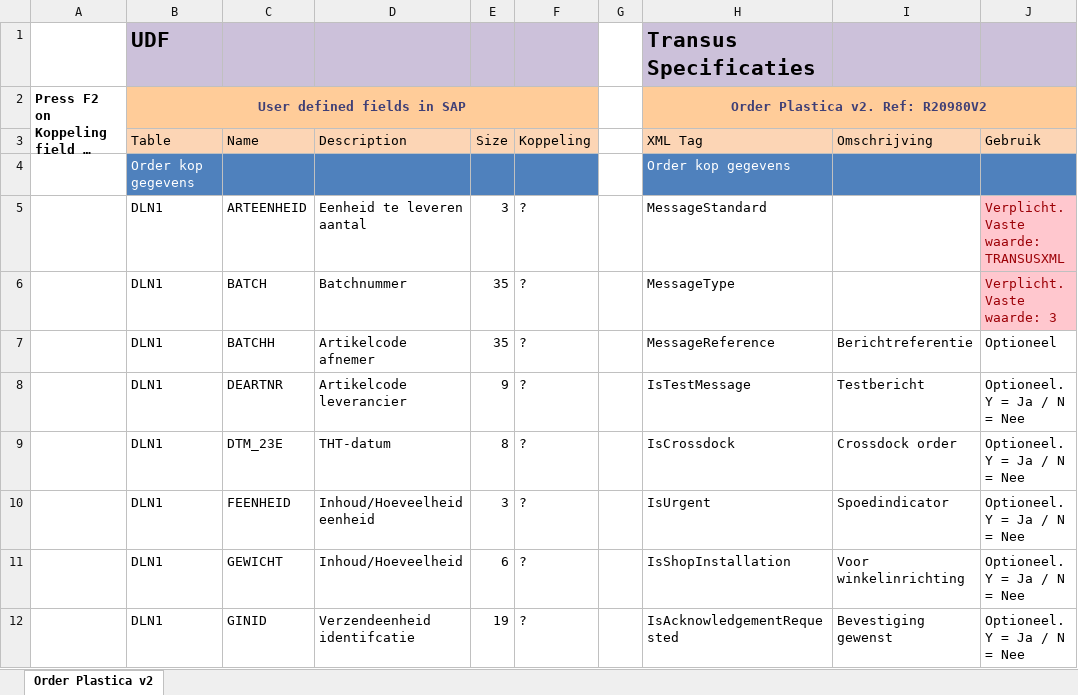
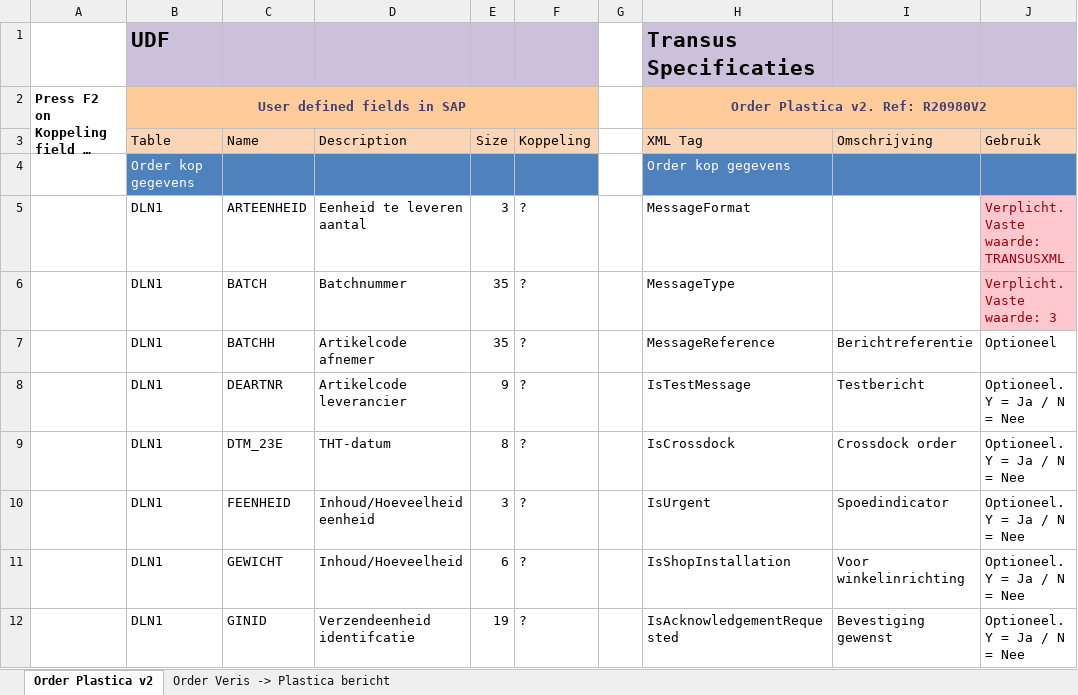
Before and after one commit to GameBayoumy/EdiConnector, an Excel workbook: TransusFieldsMapping.xlsx, sheet Order Plastica v2, drawn as a sheet; only a part is shown; long unchanged cells end in …; values as stored, in another font and other column widths than the file's, no borders; table styles not drawn; the diff names each change by its address in the sheet, - before the commit and + after, or states it on an @@ line.

```diff
--- a/TransusFieldsMapping.xlsx (sheet Order Plastica v2)
+++ b/TransusFieldsMapping.xlsx (sheet Order Plastica v2)
+sheet tab: Order Veris -> Plastica bericht
-H5 (XML Tag): MessageStandard
+H5 (XML Tag): MessageFormat
```
